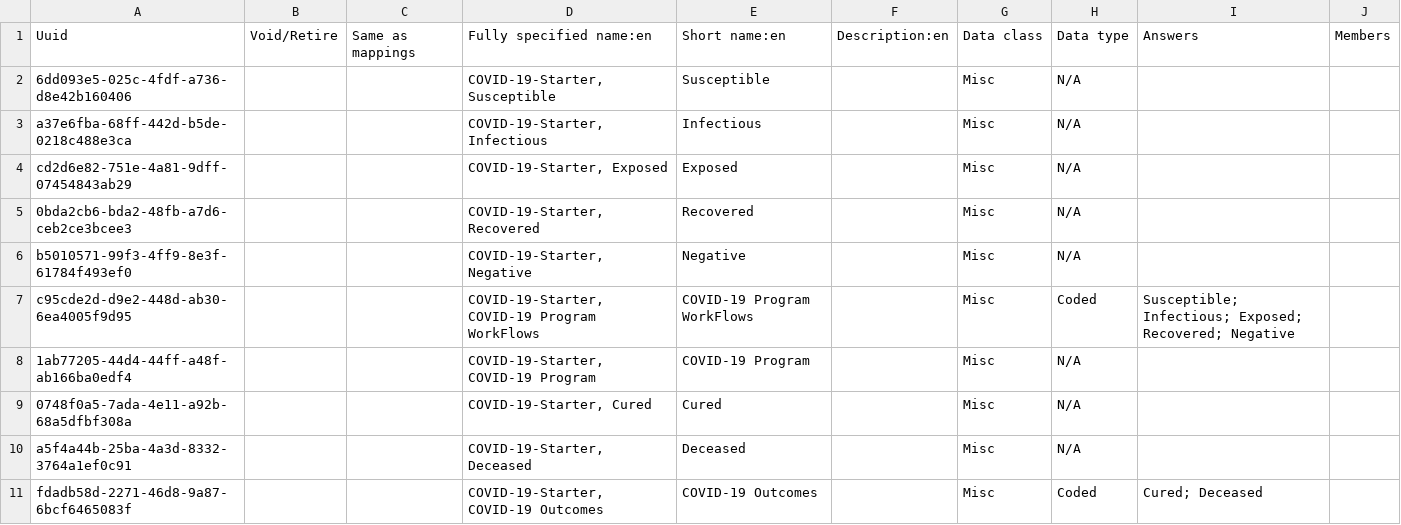
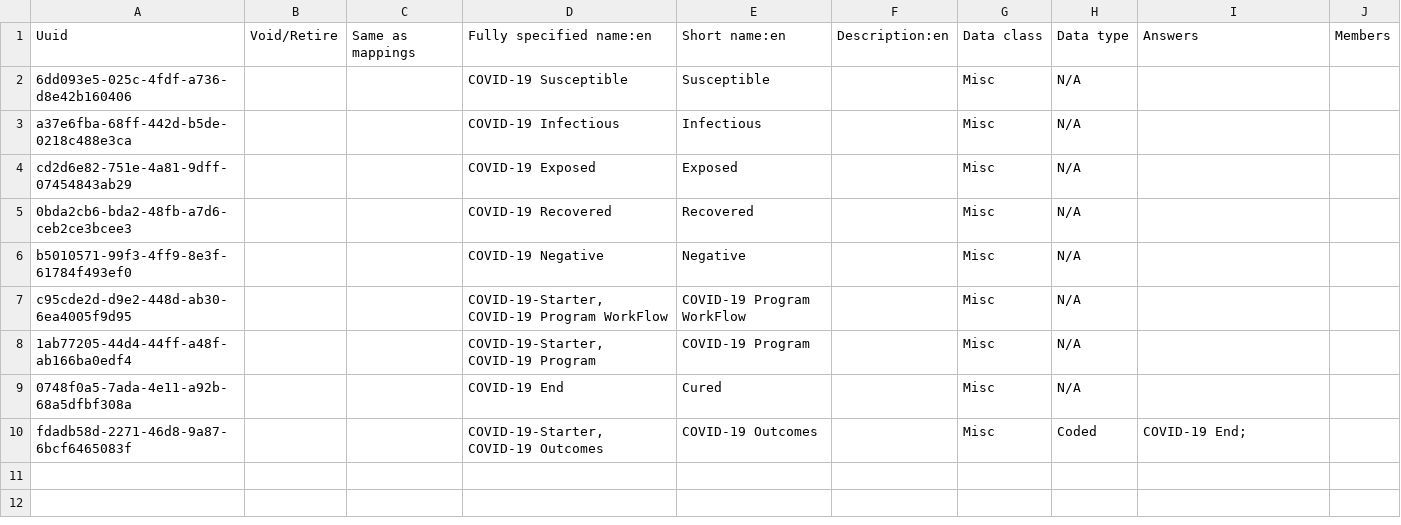
Before and after one commit to Bahmni-Covid19/bahmni-covid19-kit, a CSV file: playbooks/roles/covid-19-starter/files/concepts/6-covid19-program.csv, drawn as a sheet.

Commit message:
Praveena | Program - workflow mapping

```diff
--- a/playbooks/roles/covid-19-starter/files/concepts/6-covid19-program.csv
+++ b/playbooks/roles/covid-19-starter/files/concepts/6-covid19-program.csv
@@ -1,11 +1,10 @@
 Uuid,Void/Retire,Same as mappings,Fully specified name:en,Short name:en,Description:en,Data class,Data type,Answers,Members
-6dd093e5-025c-4fdf-a736-d8e42b160406,,,"COVID-19-Starter, Susceptible",Susceptible,,Misc,N/A,,
-a37e6fba-68ff-442d-b5de-0218c488e3ca,,,"COVID-19-Starter, Infectious",Infectious,,Misc,N/A,,
-cd2d6e82-751e-4a81-9dff-07454843ab29,,,"COVID-19-Starter, Exposed",Exposed,,Misc,N/A,,
-0bda2cb6-bda2-48fb-a7d6-ceb2ce3bcee3,,,"COVID-19-Starter, Recovered",Recovered,,Misc,N/A,,
-b5010571-99f3-4ff9-8e3f-61784f493ef0,,,"COVID-19-Starter, Negative",Negative,,Misc,N/A,,
-c95cde2d-d9e2-448d-ab30-6ea4005f9d95,,,"COVID-19-Starter, COVID-19 Program WorkFlows",COVID-19 Program WorkFlows,,Misc,Coded,Susceptible; Infectious; Exposed; Recovered; Negative,
+6dd093e5-025c-4fdf-a736-d8e42b160406,,,"COVID-19 Susceptible",Susceptible,,Misc,N/A,,
+a37e6fba-68ff-442d-b5de-0218c488e3ca,,,"COVID-19 Infectious",Infectious,,Misc,N/A,,
+cd2d6e82-751e-4a81-9dff-07454843ab29,,,"COVID-19 Exposed",Exposed,,Misc,N/A,,
+0bda2cb6-bda2-48fb-a7d6-ceb2ce3bcee3,,,"COVID-19 Recovered",Recovered,,Misc,N/A,,
+b5010571-99f3-4ff9-8e3f-61784f493ef0,,,"COVID-19 Negative",Negative,,Misc,N/A,,
+c95cde2d-d9e2-448d-ab30-6ea4005f9d95,,,"COVID-19-Starter, COVID-19 Program WorkFlow",COVID-19 Program WorkFlow,,Misc,N/A,,
 1ab77205-44d4-44ff-a48f-ab166ba0edf4,,,"COVID-19-Starter, COVID-19 Program",COVID-19 Program,,Misc,N/A,,
-0748f0a5-7ada-4e11-a92b-68a5dfbf308a,,,"COVID-19-Starter, Cured",Cured,,Misc,N/A,,
-a5f4a44b-25ba-4a3d-8332-3764a1ef0c91,,,"COVID-19-Starter, Deceased",Deceased,,Misc,N/A,,
-fdadb58d-2271-46d8-9a87-6bcf6465083f,,,"COVID-19-Starter, COVID-19 Outcomes",COVID-19 Outcomes,,Misc,Coded,Cured; Deceased,
+0748f0a5-7ada-4e11-a92b-68a5dfbf308a,,,"COVID-19 End",Cured,,Misc,N/A,,
+fdadb58d-2271-46d8-9a87-6bcf6465083f,,,"COVID-19-Starter, COVID-19 Outcomes",COVID-19 Outcomes,,Misc,Coded,"COVID-19 End;",
```
Also changed, not shown: playbooks/roles/covid-19-starter/files/concepts/5-daily-follow-up-ipd-form.csv, playbooks/roles/covid-19-starter/files/programworkflowstates/covid-19-program-worflow-states.csv, 2 other files.
